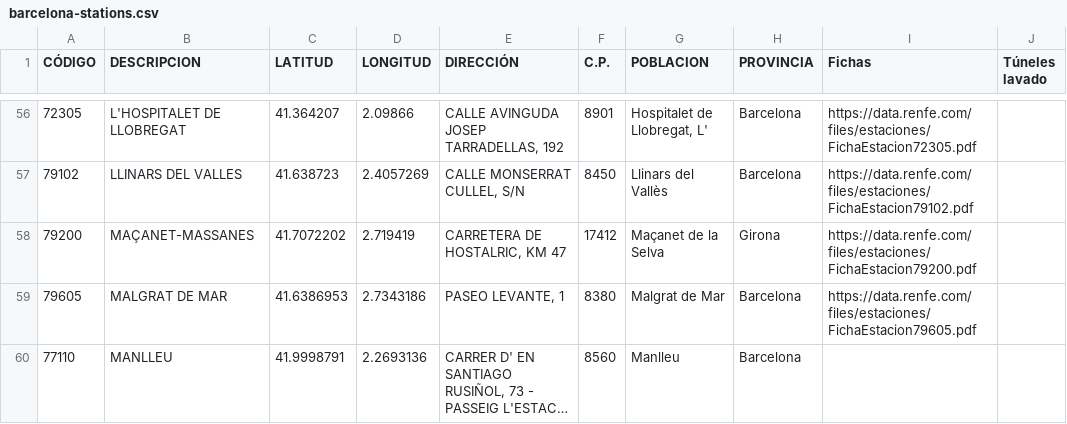
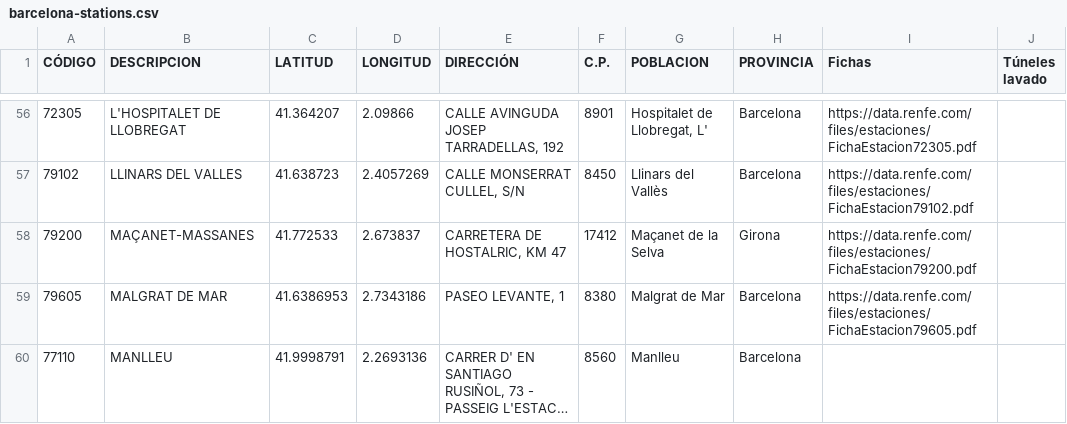
Before and after one commit to Raulrrp/tfg_cercanias_bajo_control, a CSV file: server/data_files/stations/barcelona-stations.csv, drawn as a sheet; only a part is shown, gaps mark what is left out; long unchanged cells end in ….

```diff
--- a/server/data_files/stations/barcelona-stations.csv
+++ b/server/data_files/stations/barcelona-stations.csv
@@ -57,3 +57,3 @@
 79102;LLINARS DEL VALLES;41.638723;2.4057269;CALLE MONSERRAT CULLEL, S/N;8450;Llinars del Vallès;Barcelona;https://data.renfe.com/files/estaciones/FichaEstacion79102.pdf;
-79200;MAÇANET-MASSANES;41.7072202;2.719419;CARRETERA DE HOSTALRIC, KM 47;17412;Maçanet de la Selva;Girona;https://data.renfe.com/files/estaciones/FichaEstacion79200.pdf;
+79200;MAÇANET-MASSANES;41.772533;2.673837;CARRETERA DE HOSTALRIC, KM 47;17412;Maçanet de la Selva;Girona;https://data.renfe.com/files/estaciones/FichaEstacion79200.pdf;
 79605;MALGRAT DE MAR;41.6386953;2.7343186;PASEO LEVANTE, 1;8380;Malgrat de Mar;Barcelona;https://data.renfe.com/files/estaciones/FichaEstacion79605.pdf;
```
Also changed, not shown: server/data_files/stations/madrid-stations.csv, server/data_files/stations/murcia-alicante-stations.csv, 1 other file.
